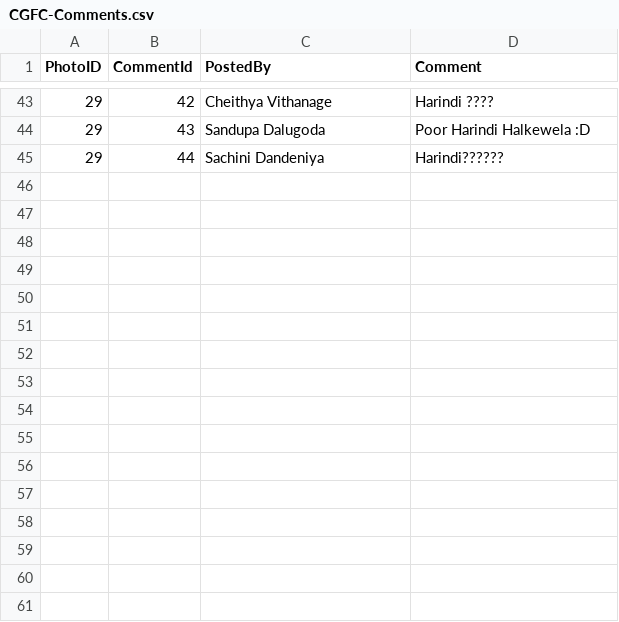
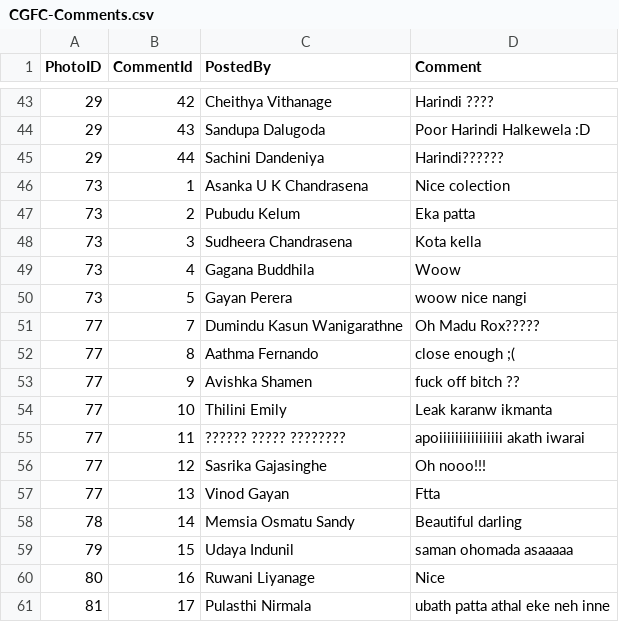
Before and after one commit to ssethsara/CrystalGazor_ImageRec, a CSV file: FacebookData/CGFC-Comments.csv, drawn as a sheet; only a part is shown, gaps mark what is left out; the diff names each change by its address in the sheet, - before the commit and + after, or states it on an @@ line.

```diff
--- a/FacebookData/CGFC-Comments.csv
+++ b/FacebookData/CGFC-Comments.csv
+row 46: 73 | 1 | Asanka U K Chandrasena | Nice colection
+row 47: 73 | 2 | Pubudu Kelum | Eka patta
+row 48: 73 | 3 | Sudheera Chandrasena | Kota kella
+row 49: 73 | 4 | Gagana Buddhila | Woow
+row 50: 73 | 5 | Gayan Perera | woow nice nangi
+row 51: 77 | 7 | Dumindu Kasun Wanigarathne | Oh Madu Rox?????
+row 52: 77 | 8 | Aathma Fernando | close enough ;(
+row 53: 77 | 9 | Avishka Shamen | fuck off bitch ??
+row 54: 77 | 10 | Thilini Emily | Leak karanw ikmanta
+row 55: 77 | 11 | ?????? ????? ???????? | apoiiiiiiiiiiiiiiii akath iwarai
+row 56: 77 | 12 | Sasrika Gajasinghe | Oh nooo!!!
+row 57: 77 | 13 | Vinod Gayan | Ftta
+row 58: 78 | 14 | Memsia Osmatu Sandy | Beautiful darling
+row 59: 79 | 15 | Udaya Indunil | saman ohomada asaaaaa
+row 60: 80 | 16 | Ruwani Liyanage | Nice
+row 61: 81 | 17 | Pulasthi Nirmala | ubath patta athal eke neh inne
```
Also changed, not shown: FacebookData/CGFC-Photos.csv, 8 other files.
